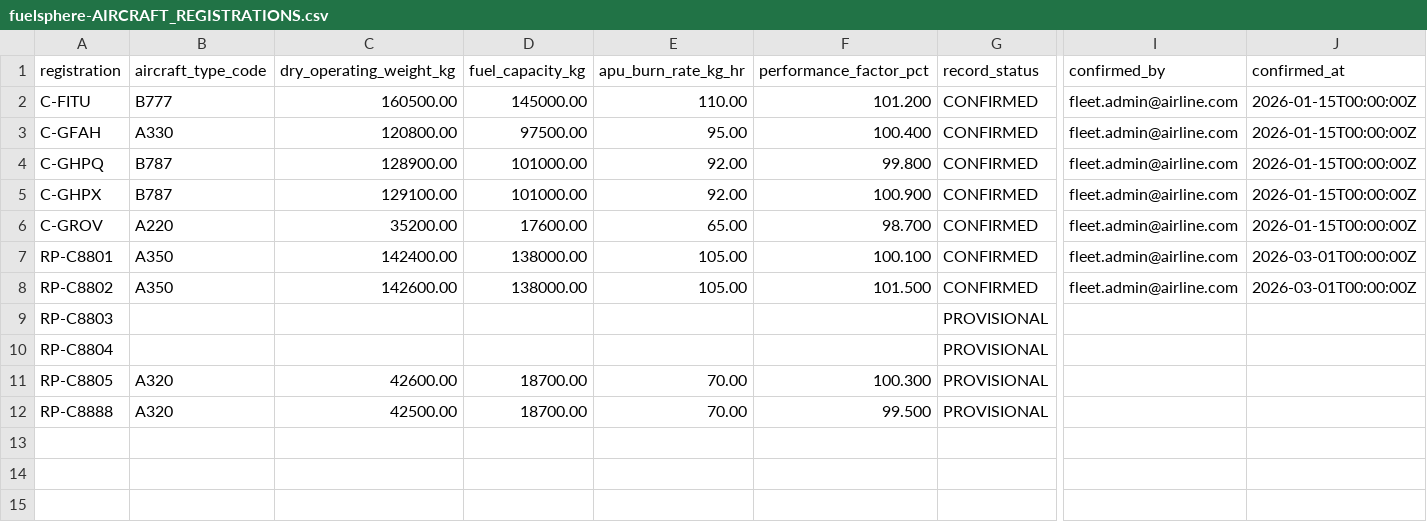
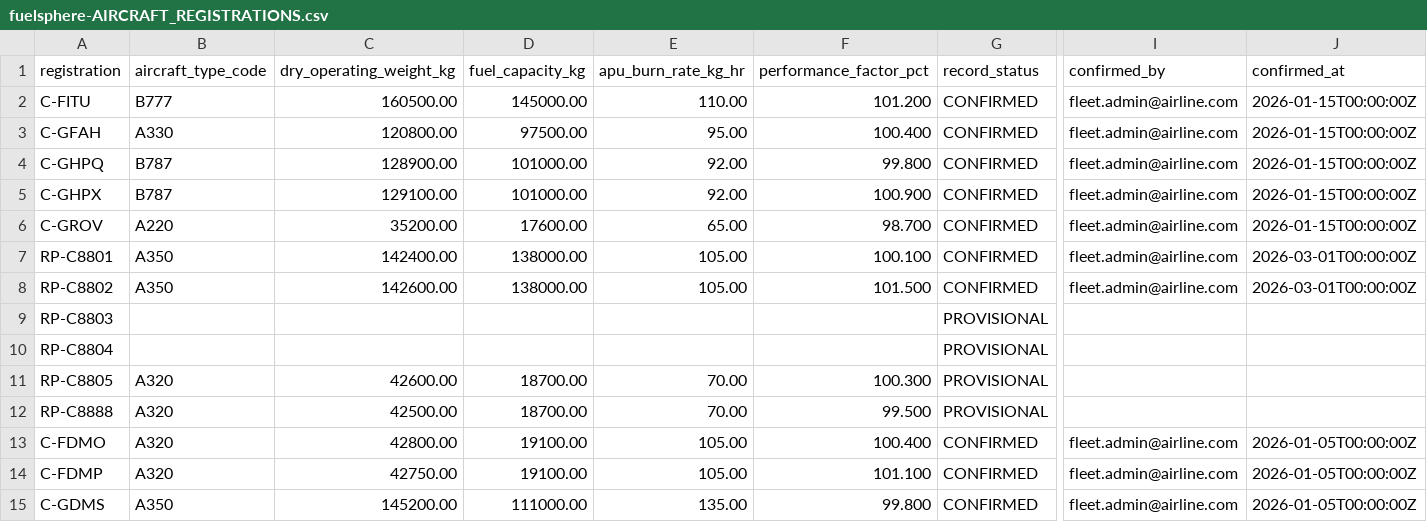
Before and after one commit to kalpesh0304/FuelSphere, a CSV file: db/data/fuelsphere-AIRCRAFT_REGISTRATIONS.csv, drawn as a sheet; only a part is shown, gaps mark what is left out; rows hold the shown columns only; the diff names each change by its address in the sheet, - before the commit and + after, or states it on an @@ line.

```diff
--- a/db/data/fuelsphere-AIRCRAFT_REGISTRATIONS.csv
+++ b/db/data/fuelsphere-AIRCRAFT_REGISTRATIONS.csv
+row 13: C-FDMO | A320 | 42800.00 | 19100.00 | 105.00 | 100.400 | CONFIRMED | fleet.admin@airline.com | 2026-01-05T00:00:00Z
+row 14: C-FDMP | A320 | 42750.00 | 19100.00 | 105.00 | 101.100 | CONFIRMED | fleet.admin@airline.com | 2026-01-05T00:00:00Z
+row 15: C-GDMS | A350 | 145200.00 | 111000.00 | 135.00 | 99.800 | CONFIRMED | fleet.admin@airline.com | 2026-01-05T00:00:00Z
```
Also changed, not shown: db/data/fuelsphere-FLIGHT_DISPATCH.csv, db/data/fuelsphere-FLIGHT_SCHEDULE.csv, 3 other files.
